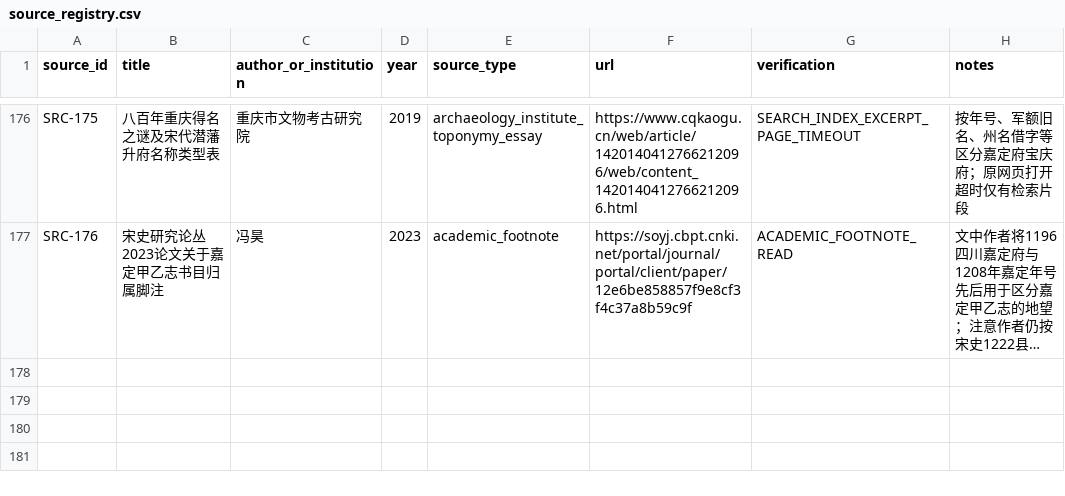
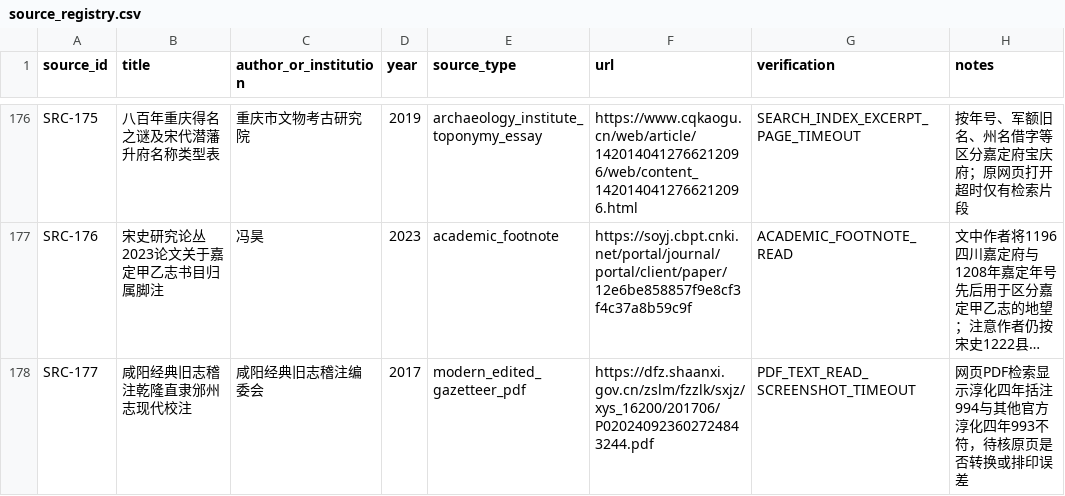
Before and after one commit to xiangsee/toponymy-research, a CSV file: data/source_registry.csv, drawn as a sheet; only a part is shown, gaps mark what is left out; long unchanged cells end in …; the diff names each change by its address in the sheet, - before the commit and + after, or states it on an @@ line.

Commit message:
sources: distinguish modern edited gazetteer PDF Gregorian-year typo from Qing original historical text

```diff
--- a/data/source_registry.csv
+++ b/data/source_registry.csv
+row 178: SRC-177 | 咸阳经典旧志稽注乾隆直隶邠州志现代校注 | 咸阳经典旧志稽注编委会 | 2017 | modern_edited_gazetteer_pdf | https://dfz.shaanxi.gov.cn/zslm/fzzlk/sxjz/xys_16200/201706/P020240923602724843244.pdf | PDF_TEXT_READ_SCREENSHOT_TIMEOUT | 网页PDF检索显示淳化四年括注994与其他官方淳化四年993不符，待核原页是否转换或排印误差
```
